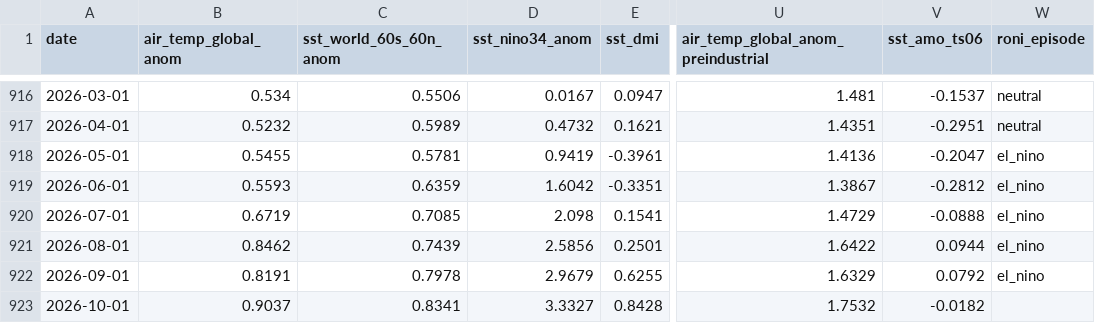
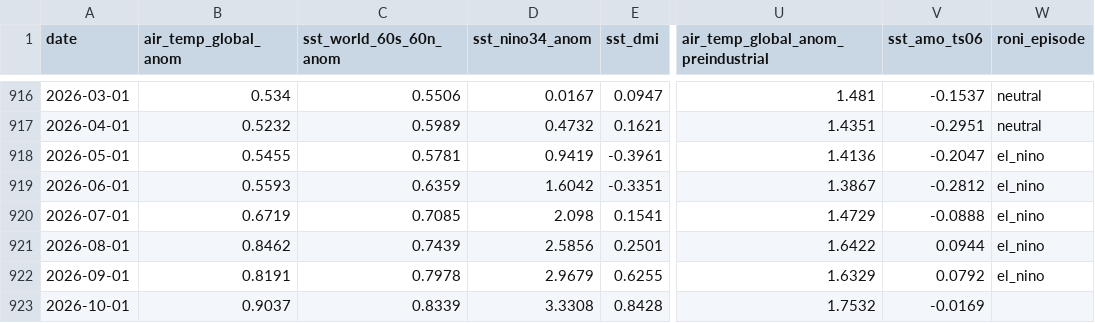
Before and after one commit to yasumorishima/earth-vital-signs, a CSV file: data/climate_monthly_panel.csv, drawn as a sheet; only a part is shown, gaps mark what is left out; the diff names each change by its address in the sheet, - before the commit and + after, or states it on an @@ line.

```diff
--- a/data/climate_monthly_panel.csv
+++ b/data/climate_monthly_panel.csv
-C923 (sst_world_60s_60n_anom): 0.8341
+C923 (sst_world_60s_60n_anom): 0.8339
-D923 (sst_nino34_anom): 3.3327
+D923 (sst_nino34_anom): 3.3308
-V923 (sst_amo_ts06): -0.0182
+V923 (sst_amo_ts06): -0.0169
```
Also changed, not shown: 2 other files.
